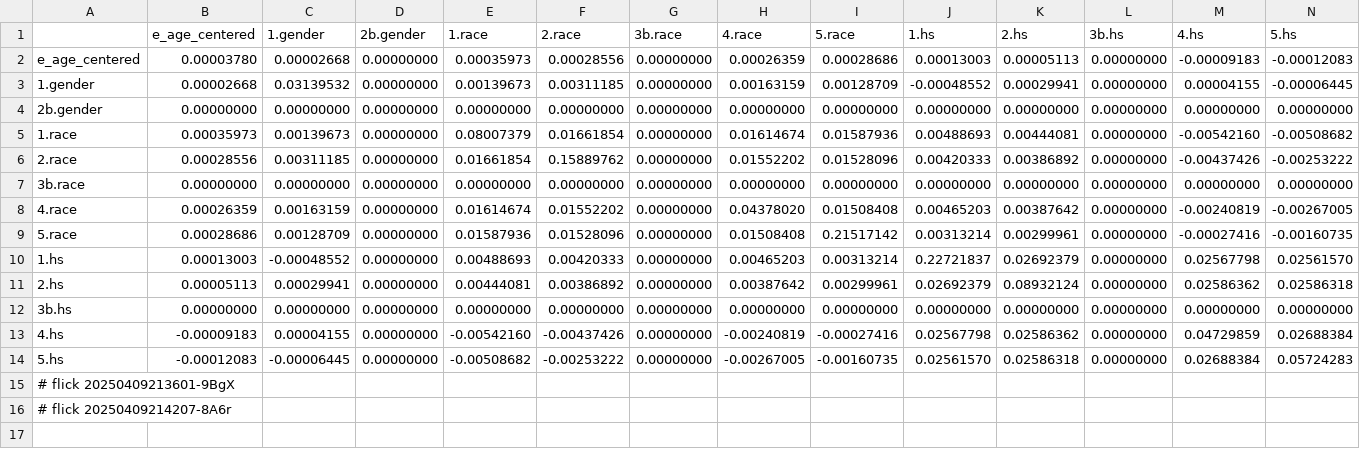
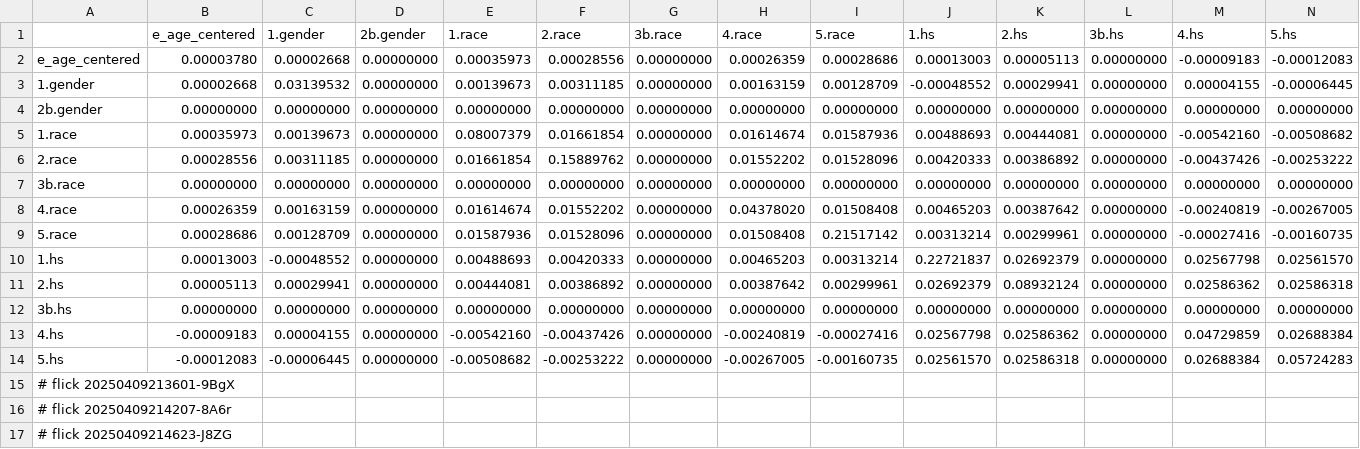
Before and after one commit to abikesa/mole, a CSV file: kitabo/ensi/testbin/test2/assets/csv/var2.csv, drawn as a sheet; the diff names each change by its address in the sheet, - before the commit and + after, or states it on an @@ line.

Commit message:
kitabo/ensi/testbin/test2/assets/csv/var2.csv

```diff
--- a/kitabo/ensi/testbin/test2/assets/csv/var2.csv
+++ b/kitabo/ensi/testbin/test2/assets/csv/var2.csv
+row 17: # flick 20250409214623-J8ZG
```
